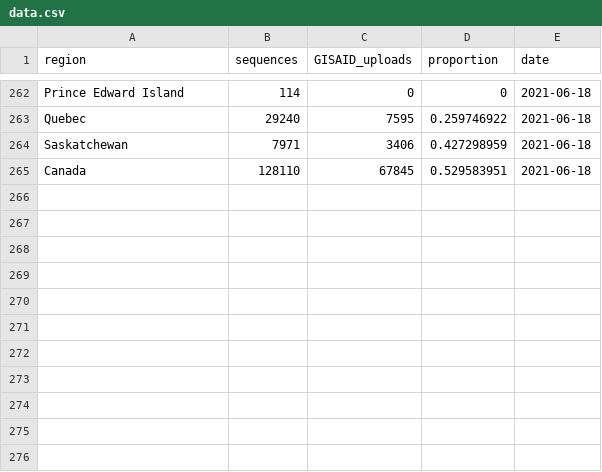
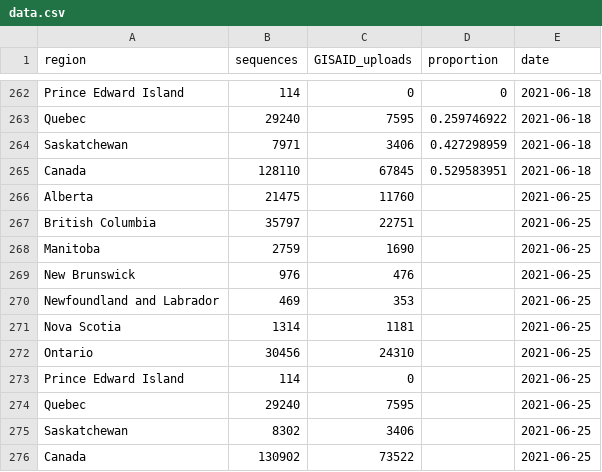
Before and after one commit to eringill/gisaid_uploads, a CSV file: data.csv, drawn as a sheet; only a part is shown, gaps mark what is left out.

```diff
--- a/data.csv
+++ b/data.csv
@@ -265 +265,12 @@ Saskatchewan,7971,3406,0.427298959,2021-06-18
 Canada,128110,67845,0.529583951,2021-06-18
+Alberta,21475,11760,,2021-06-25
+British Columbia,35797,22751,,2021-06-25
+Manitoba,2759,1690,,2021-06-25
+New Brunswick,976,476,,2021-06-25
+Newfoundland and Labrador,469,353,,2021-06-25
+Nova Scotia,1314,1181,,2021-06-25
+Ontario,30456,24310,,2021-06-25
+Prince Edward Island,114,0,,2021-06-25
+Quebec,29240,7595,,2021-06-25
+Saskatchewan,8302,3406,,2021-06-25
+Canada,130902,73522,,2021-06-25
```
Also changed, not shown: data_reduced.csv, 6 other files.
